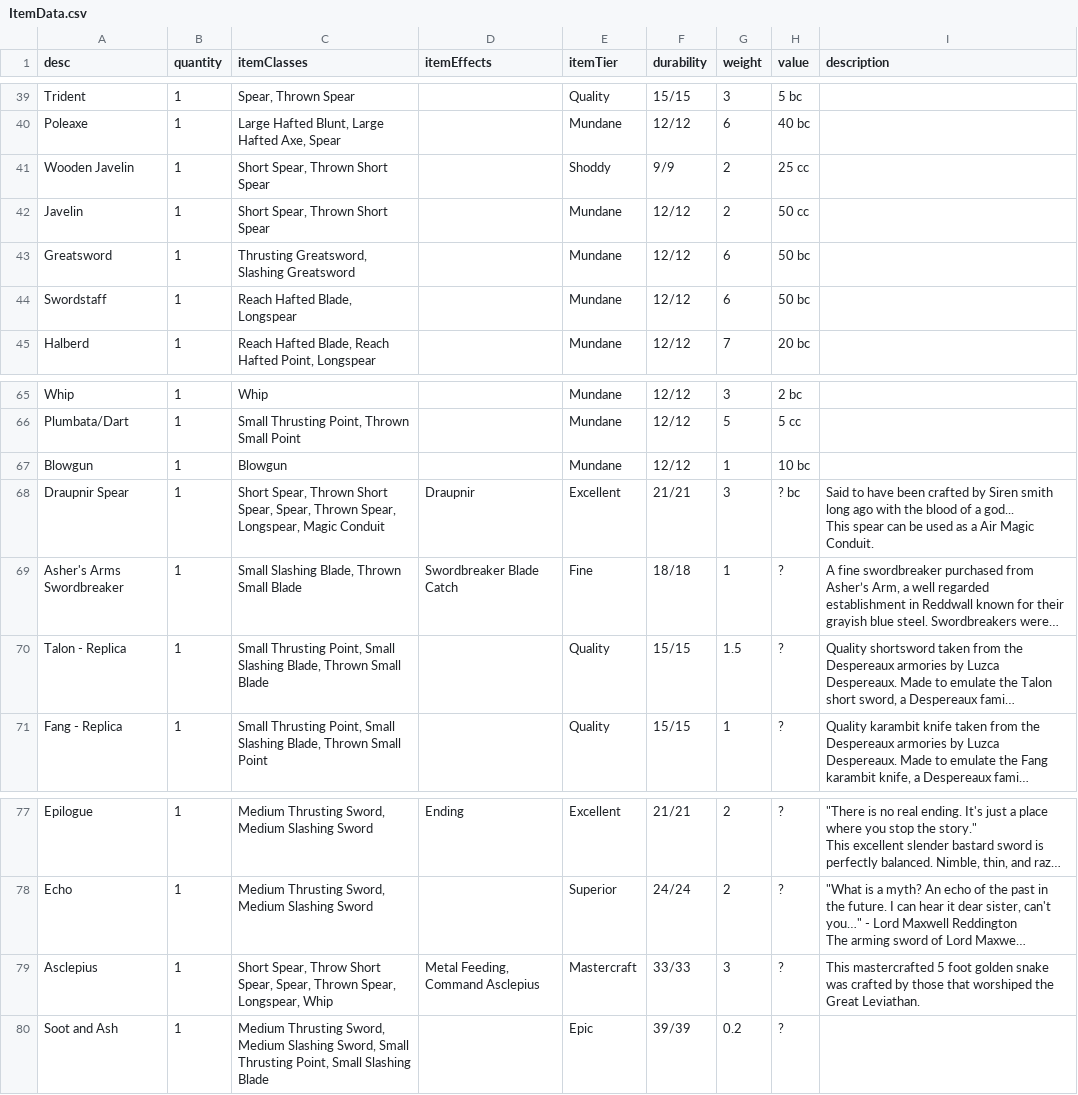
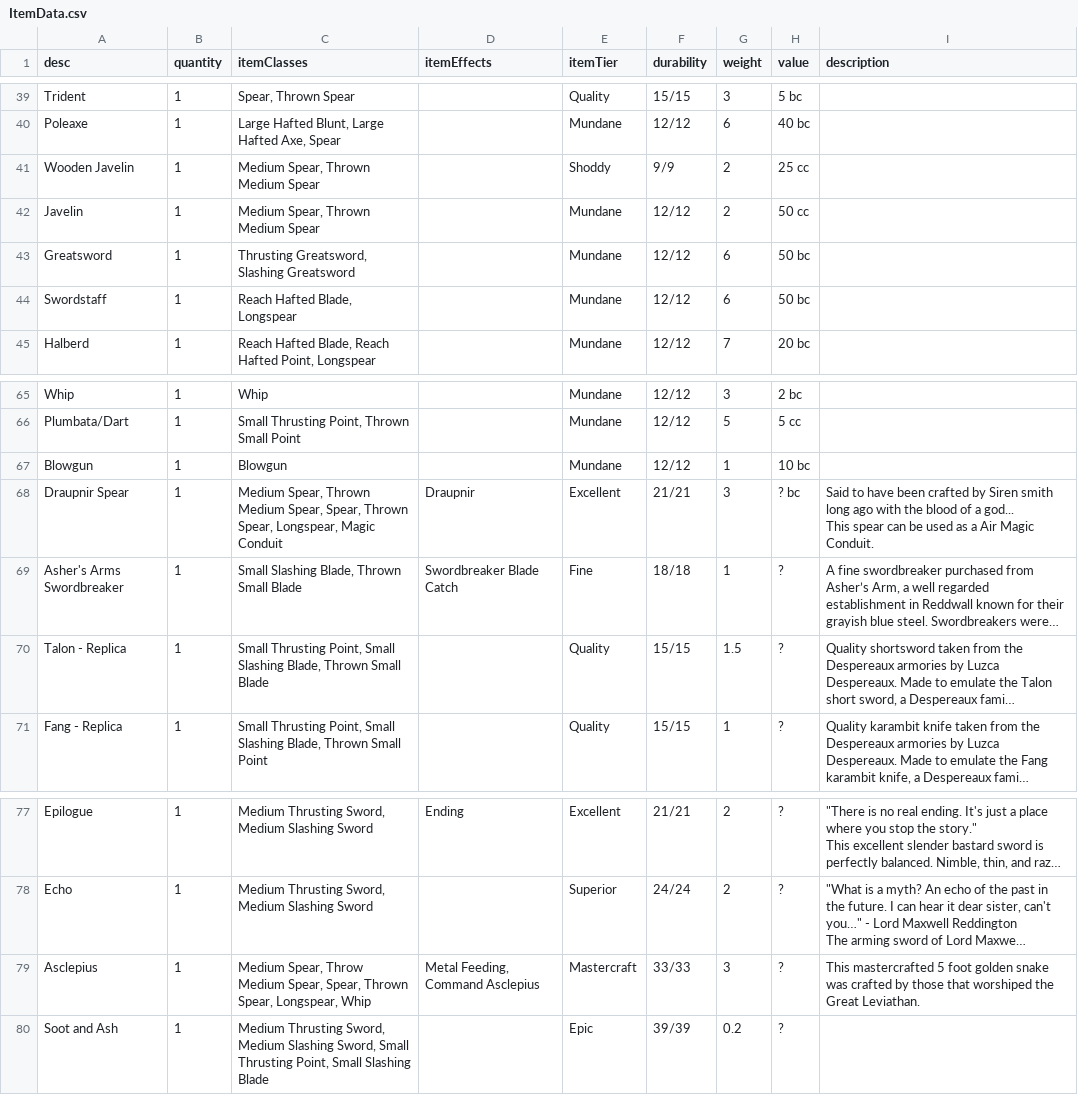
Before and after one commit to CogentRoleplayCommunity/FogentRoleplay, a CSV file: ItemData.csv, drawn as a sheet; only a part is shown, gaps mark what is left out; long unchanged cells end in …; the diff names each change by its address in the sheet, - before the commit and + after, or states it on an @@ line.

Commit message:
Short Spear to Medium Spear

```diff
--- a/ItemData.csv
+++ b/ItemData.csv
-C41:C42 (itemClasses): Short Spear, Thrown Short Spear
+C41:C42 (itemClasses): Medium Spear, Thrown Medium Spear
-C68 (itemClasses): Short Spear, Thrown Short Spear, Spear,…
+C68 (itemClasses): Medium Spear, Thrown Medium Spear, Spear,…
-C79 (itemClasses): Short Spear, Throw Short Spear, Spear,…
+C79 (itemClasses): Medium Spear, Throw Medium Spear, Spear,…
```
Also changed, not shown: WeaponClassData.csv.
